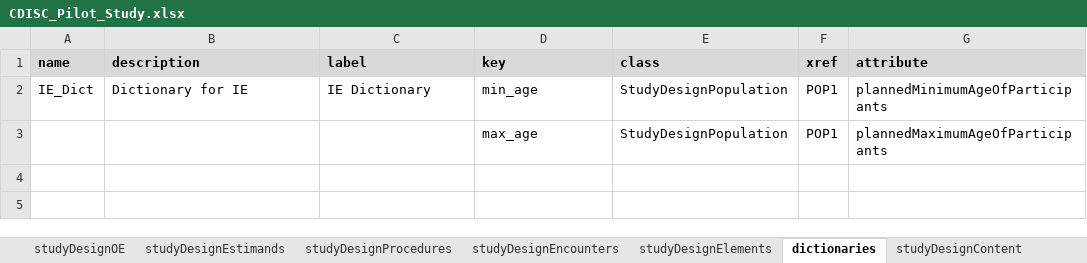
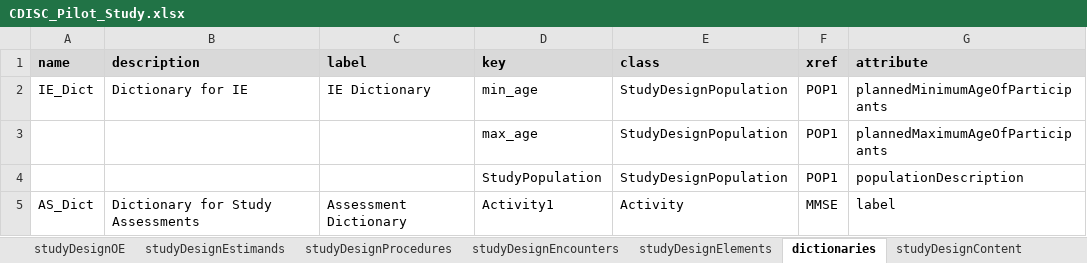
Before and after one commit to data4knowledge/usdm_data, an Excel workbook: source_data/CDISC_Pilot/CDISC_Pilot_Study.xlsx, sheet dictionaries, drawn as a sheet; values as stored, in another font and other column widths than the file's, no borders; the diff names each change by its address in the sheet, - before the commit and + after, or states it on an @@ line.

```diff
--- a/source_data/CDISC_Pilot/CDISC_Pilot_Study.xlsx (sheet dictionaries)
+++ b/source_data/CDISC_Pilot/CDISC_Pilot_Study.xlsx (sheet dictionaries)
+row 4:  |  |  | StudyPopulation | StudyDesignPopulation | POP1 | populationDescription
+row 5: AS_Dict | Dictionary for Study Assessments | Assessment Dictionary | Activity1 | Activity | MMSE | label
```
Also changed, not shown: sheet studyDesignEligibilityCriteria, sheet studyDesignActivities, 4 other files.
